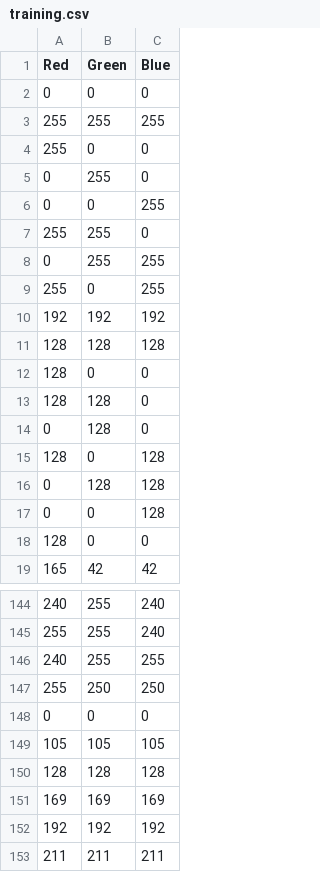
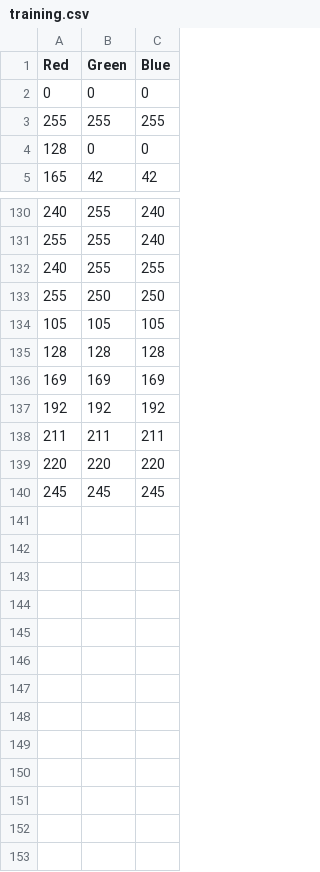
Before and after one commit to NunoMarques98/TextColor, a CSV file: training.csv, drawn as a sheet; only a part is shown, gaps mark what is left out; the shorter side is filled out with more unchanged rows; the diff names each change by its address in the sheet, - before the commit and + after, or states it on an @@ line.

Commit message:
Removed duplicate data

```diff
--- a/training.csv
+++ b/training.csv
-row 4: 255 | 0 | 0
-row 5: 0 | 255 | 0
-row 6: 0 | 0 | 255
-row 7: 255 | 255 | 0
-row 8: 0 | 255 | 255
-row 9: 255 | 0 | 255
-row 10: 192 | 192 | 192
-row 11: 128 | 128 | 128
-row 12: 128 | 0 | 0
-row 13: 128 | 128 | 0
-row 14: 0 | 128 | 0
-row 15: 128 | 0 | 128
-row 16: 0 | 128 | 128
-row 17: 0 | 0 | 128
-row 148: 0 | 0 | 0
```
